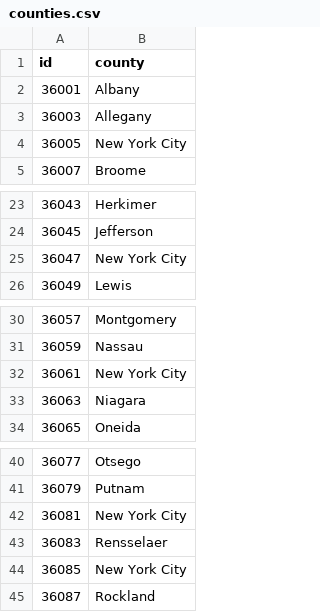
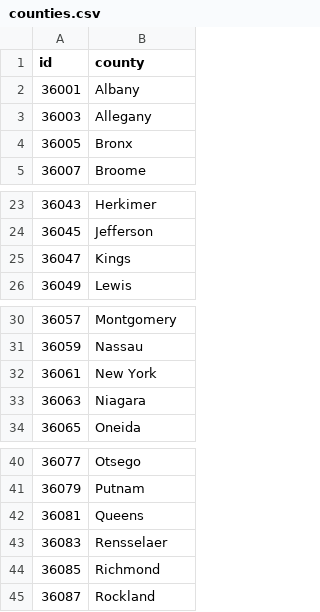
Before and after one commit to ajagekarakshay/covid-data, a CSV file: counties.csv, drawn as a sheet; only a part is shown, gaps mark what is left out.

```diff
--- a/counties.csv
+++ b/counties.csv
@@ -3,3 +3,3 @@ id,county
 36003,Allegany
-36005,New York City
+36005,Bronx
 36007,Broome
@@ -24,3 +24,3 @@ id,county
 36045,Jefferson
-36047,New York City
+36047,Kings
 36049,Lewis
@@ -31,3 +31,3 @@ id,county
 36059,Nassau
-36061,New York City
+36061,New York
 36063,Niagara
@@ -41,5 +41,5 @@ id,county
 36079,Putnam
-36081,New York City
+36081,Queens
 36083,Rensselaer
-36085,New York City
+36085,Richmond
 36087,Rockland
```
Also changed, not shown: 4 other files.
